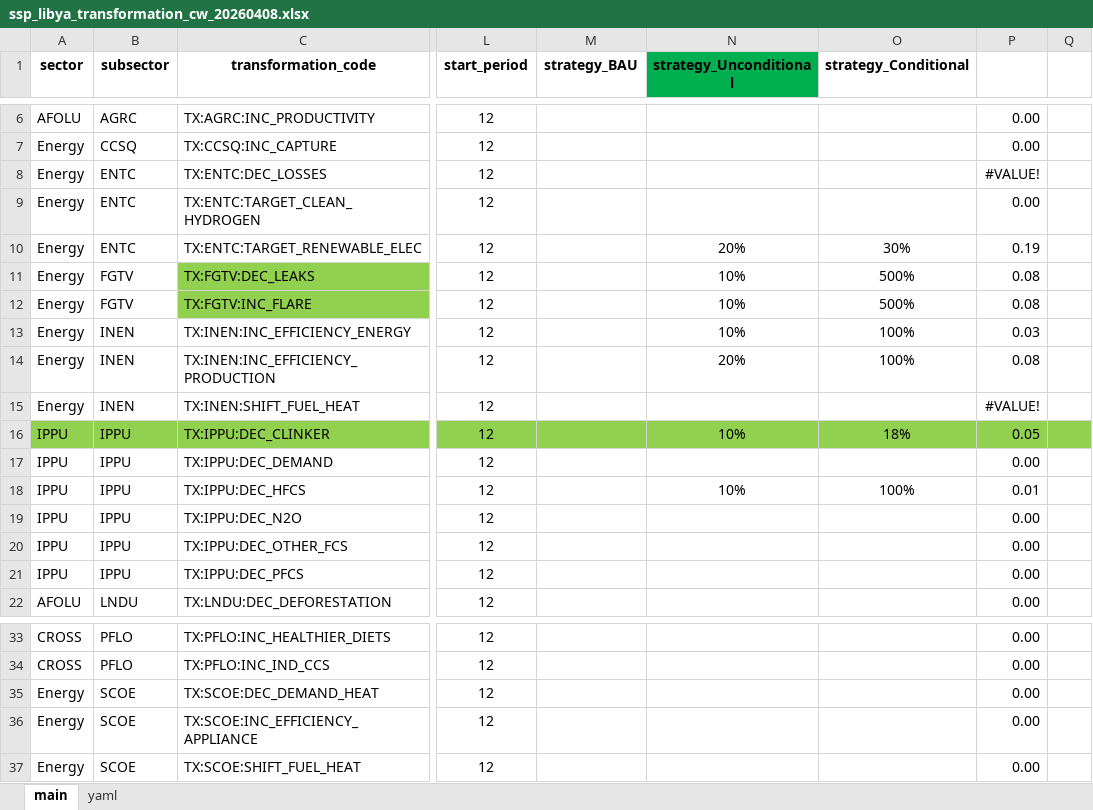
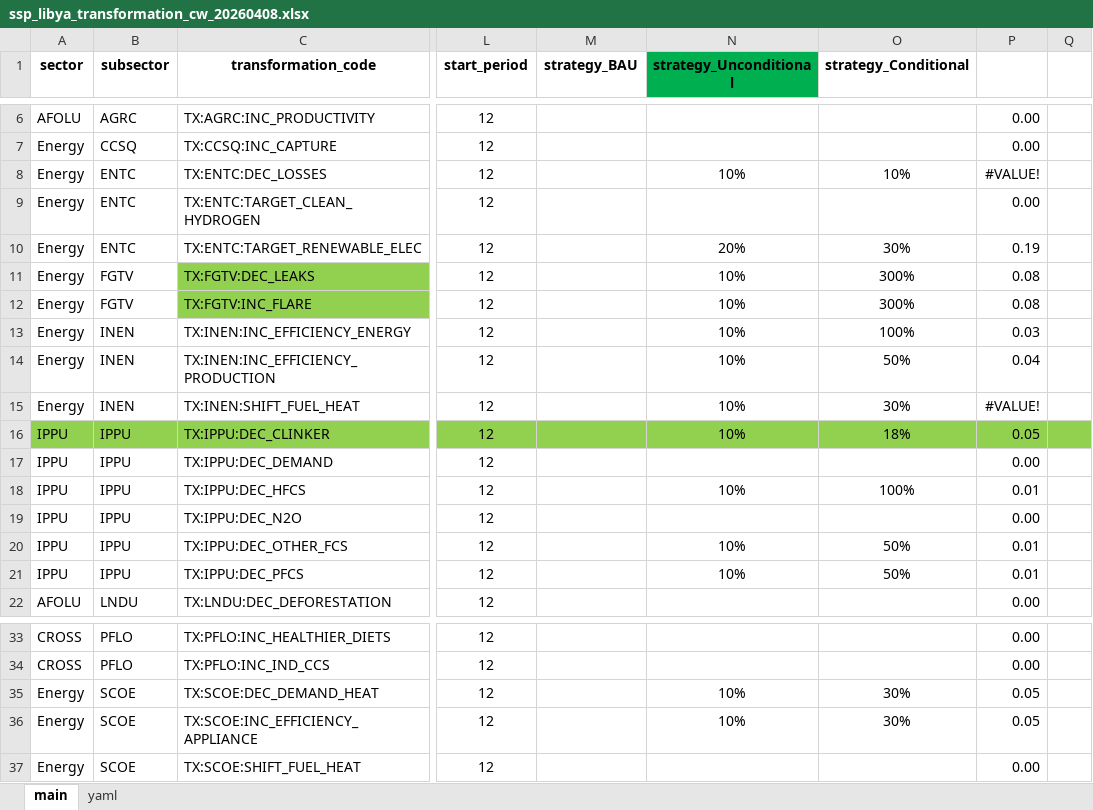
Before and after one commit to sisepuede-framework/ssp_libya, an Excel workbook: ssp_modeling/scenario_mapping/ssp_libya_transformation_cw_20260408.xlsx, sheet main, drawn as a sheet; only a part is shown, gaps mark what is left out; values as stored, in another font and other column widths than the file's, no borders; conditional formats not drawn; the diff names each change by its address in the sheet, - before the commit and + after, or states it on an @@ line.

```diff
--- a/ssp_modeling/scenario_mapping/ssp_libya_transformation_cw_20260408.xlsx (sheet main)
+++ b/ssp_modeling/scenario_mapping/ssp_libya_transformation_cw_20260408.xlsx (sheet main)
-N8 (strategy_Unconditional): (empty)
+N8 (strategy_Unconditional): 10%
-O8 (strategy_Conditional): (empty)
+O8 (strategy_Conditional): 10%
-O11:O12 (strategy_Conditional): 500%
+O11:O12 (strategy_Conditional): 300%
-N14 (strategy_Unconditional): 20%
+N14 (strategy_Unconditional): 10%
-O14 (strategy_Conditional): 100%
+O14 (strategy_Conditional): 50%
-P14: 0.08
+P14: 0.04
-N15 (strategy_Unconditional): (empty)
+N15 (strategy_Unconditional): 10%
-O15 (strategy_Conditional): (empty)
+O15 (strategy_Conditional): 30%
-N20:N21 (strategy_Unconditional): (empty)
+N20:N21 (strategy_Unconditional): 10%
-O20:O21 (strategy_Conditional): (empty)
+O20:O21 (strategy_Conditional): 50%
-P20:P21: 0.00
+P20:P21: 0.01
-N35:N36 (strategy_Unconditional): (empty)
+N35:N36 (strategy_Unconditional): 10%
-O35:O36 (strategy_Conditional): (empty)
+O35:O36 (strategy_Conditional): 30%
-P35:P36: 0.00
+P35:P36: 0.05
```
Also changed, not shown: Libya_calibration_emissions.xlsx, 31 other files.
